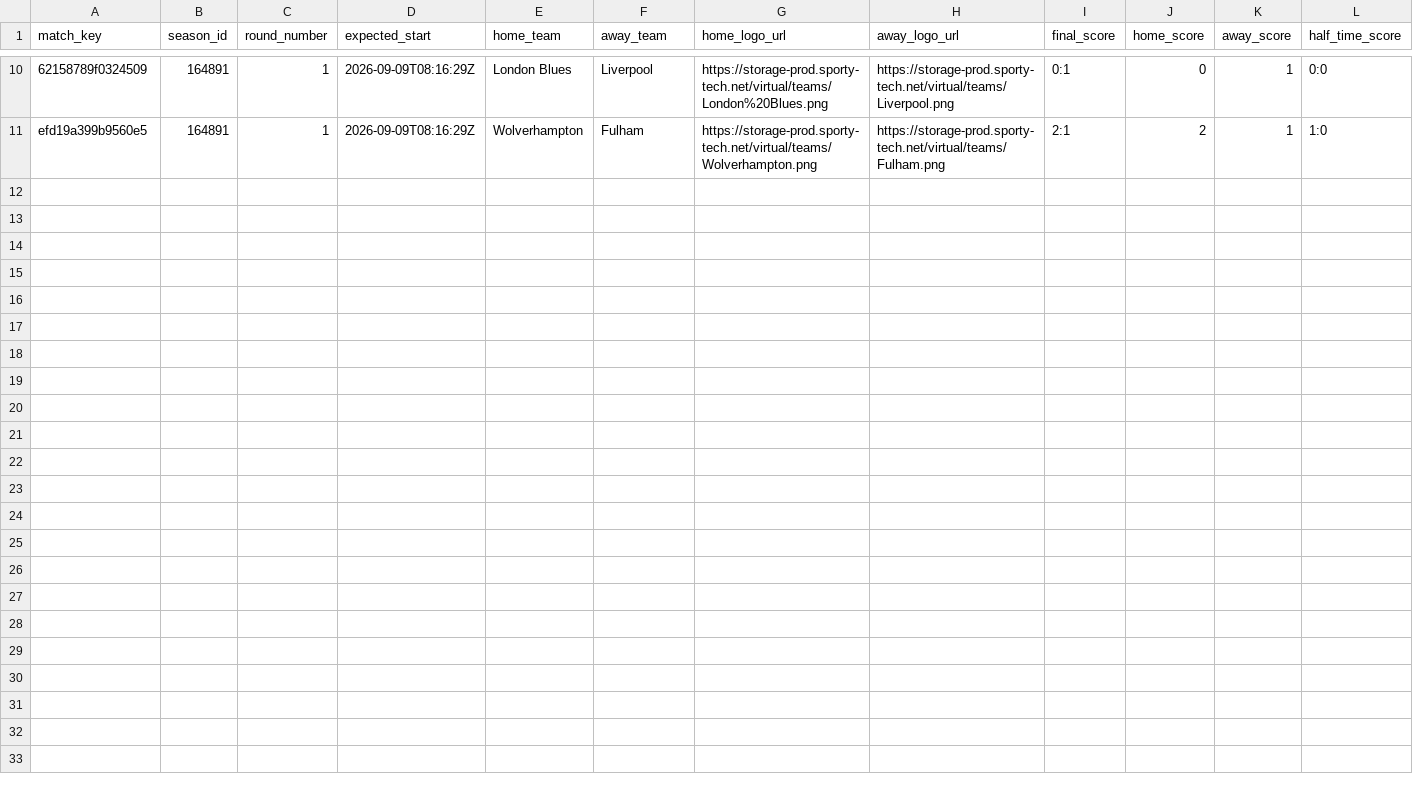
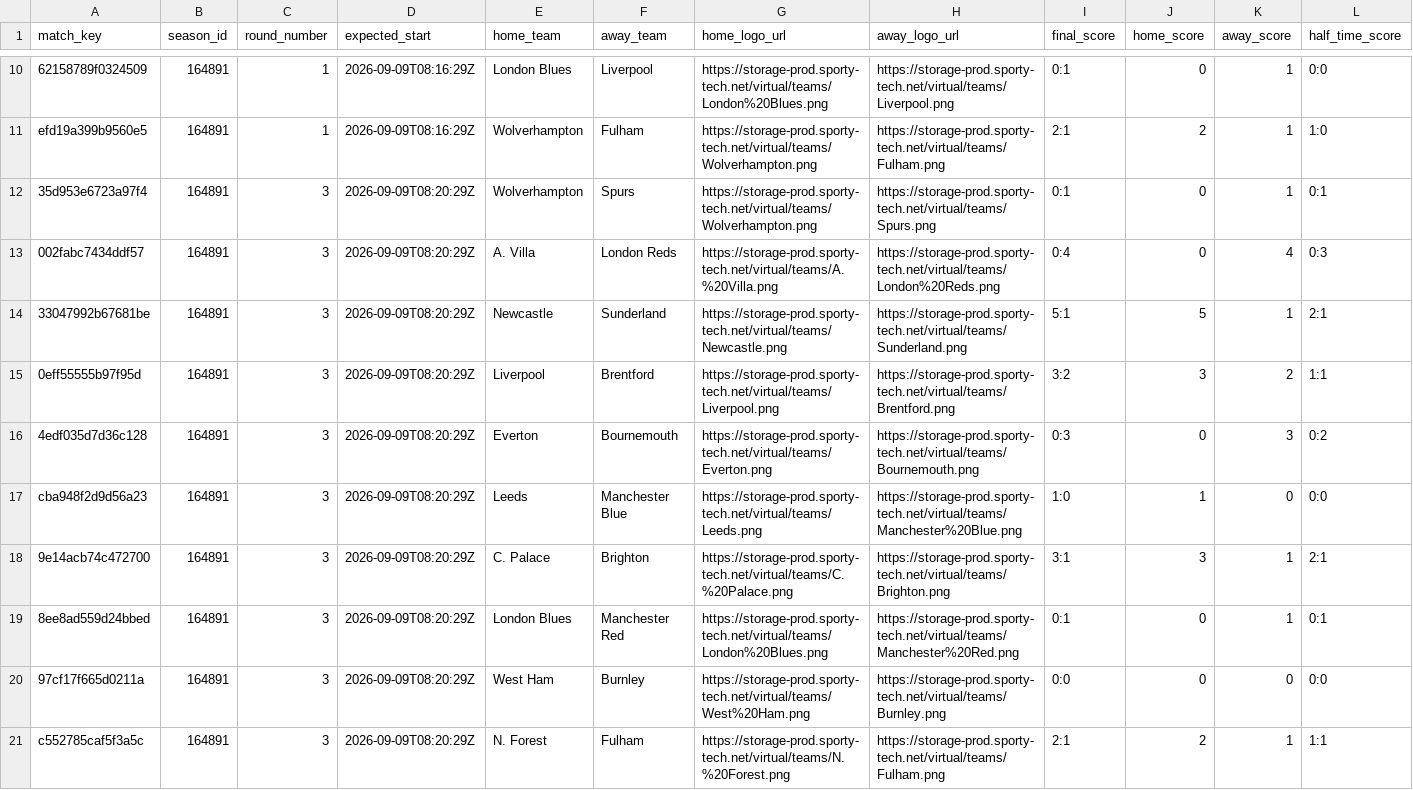
Before and after one commit to michaeldiary77-sys/virtual-leagues-collector, a CSV file: data/8035_english-league/matches.csv, drawn as a sheet; only a part is shown, gaps mark what is left out; rows hold the shown columns only; the diff names each change by its address in the sheet, - before the commit and + after, or states it on an @@ line.

```diff
--- a/data/8035_english-league/matches.csv
+++ b/data/8035_english-league/matches.csv
+row 12: 35d953e6723a97f4 | 164891 | 3 | 2026-09-09T08:20:29Z | Wolverhampton | Spurs | https://storage-prod.sporty-tech.net/virtual/teams/Wolverhampton.png | https://storage-prod.sporty-tech.net/virtual/teams/Spurs.png | 0:1 | 0 | 1 | 0:1
+row 13: 002fabc7434ddf57 | 164891 | 3 | 2026-09-09T08:20:29Z | A. Villa | London Reds | https://storage-prod.sporty-tech.net/virtual/teams/A.%20Villa.png | https://storage-prod.sporty-tech.net/virtual/teams/London%20Reds.png | 0:4 | 0 | 4 | 0:3
+row 14: 33047992b67681be | 164891 | 3 | 2026-09-09T08:20:29Z | Newcastle | Sunderland | https://storage-prod.sporty-tech.net/virtual/teams/Newcastle.png | https://storage-prod.sporty-tech.net/virtual/teams/Sunderland.png | 5:1 | 5 | 1 | 2:1
+row 15: 0eff55555b97f95d | 164891 | 3 | 2026-09-09T08:20:29Z | Liverpool | Brentford | https://storage-prod.sporty-tech.net/virtual/teams/Liverpool.png | https://storage-prod.sporty-tech.net/virtual/teams/Brentford.png | 3:2 | 3 | 2 | 1:1
+row 16: 4edf035d7d36c128 | 164891 | 3 | 2026-09-09T08:20:29Z | Everton | Bournemouth | https://storage-prod.sporty-tech.net/virtual/teams/Everton.png | https://storage-prod.sporty-tech.net/virtual/teams/Bournemouth.png | 0:3 | 0 | 3 | 0:2
+row 17: cba948f2d9d56a23 | 164891 | 3 | 2026-09-09T08:20:29Z | Leeds | Manchester Blue | https://storage-prod.sporty-tech.net/virtual/teams/Leeds.png | https://storage-prod.sporty-tech.net/virtual/teams/Manchester%20Blue.png | 1:0 | 1 | 0 | 0:0
+row 18: 9e14acb74c472700 | 164891 | 3 | 2026-09-09T08:20:29Z | C. Palace | Brighton | https://storage-prod.sporty-tech.net/virtual/teams/C.%20Palace.png | https://storage-prod.sporty-tech.net/virtual/teams/Brighton.png | 3:1 | 3 | 1 | 2:1
+row 19: 8ee8ad559d24bbed | 164891 | 3 | 2026-09-09T08:20:29Z | London Blues | Manchester Red | https://storage-prod.sporty-tech.net/virtual/teams/London%20Blues.png | https://storage-prod.sporty-tech.net/virtual/teams/Manchester%20Red.png | 0:1 | 0 | 1 | 0:1
+row 20: 97cf17f665d0211a | 164891 | 3 | 2026-09-09T08:20:29Z | West Ham | Burnley | https://storage-prod.sporty-tech.net/virtual/teams/West%20Ham.png | https://storage-prod.sporty-tech.net/virtual/teams/Burnley.png | 0:0 | 0 | 0 | 0:0
+row 21: c552785caf5f3a5c | 164891 | 3 | 2026-09-09T08:20:29Z | N. Forest | Fulham | https://storage-prod.sporty-tech.net/virtual/teams/N.%20Forest.png | https://storage-prod.sporty-tech.net/virtual/teams/Fulham.png | 2:1 | 2 | 1 | 1:1
```
Also changed, not shown: data/8036_italian-league/matches.csv, data/8037_spanish-league/matches.csv, 42 other files.
